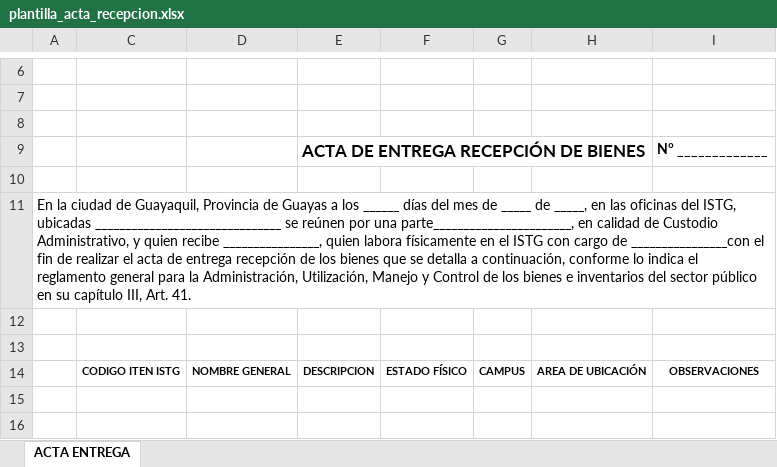
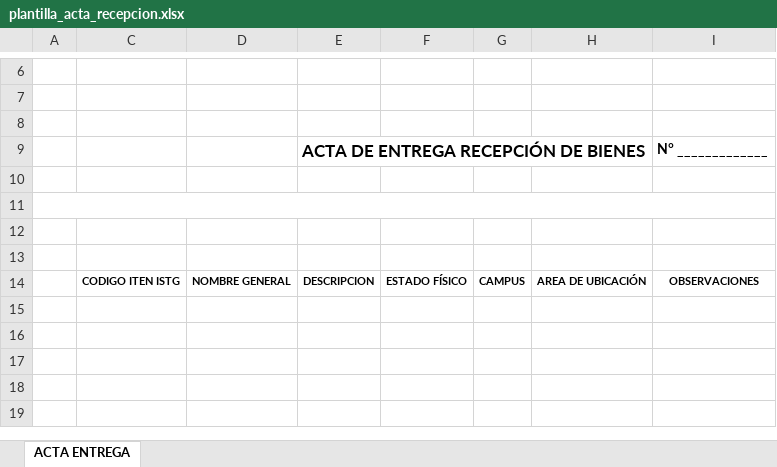
Before and after one commit to CesarCent17/InventarioISTG, an Excel workbook: php/report/plantilla_acta_recepcion.xlsx, sheet ACTA ENTREGA, drawn as a sheet; only a part is shown, gaps mark what is left out; the shorter side is filled out with more unchanged rows; values as stored, in another font and other column widths than the file's, no borders; conditional formats not drawn; the diff names each change by its address in the sheet, - before the commit and + after, or states it on an @@ line.

Commit message:
Fecha en el acta de recepcion y respaldo

```diff
--- a/php/report/plantilla_acta_recepcion.xlsx (sheet ACTA ENTREGA)
+++ b/php/report/plantilla_acta_recepcion.xlsx (sheet ACTA ENTREGA)
-A11: En la ciudad de Guayaquil, Provincia de Guayas a los ______ días del mes de _____ de _____, en las oficinas del ISTG, ubicadas _______________________________ se reúnen por una parte_______________________, en calidad de Custodio Administrativo, y quien recibe ________________, quien labora físicamente en el ISTG con cargo de ________________con el fin de realizar el acta de entrega recepción de los bienes que se detalla a continuación, conforme lo indica el reglamento general para la Administración, Utilización, Manejo y Control de los bienes e inventarios del sector público en su capítulo III, Art. 41.
+A11: (empty)
```
Also changed, not shown: 4 other files.
